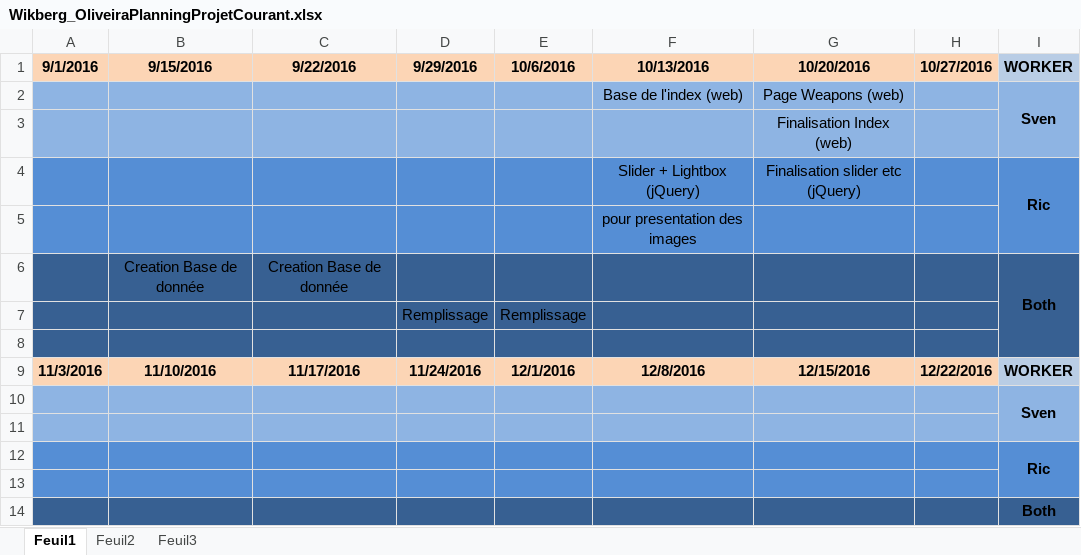
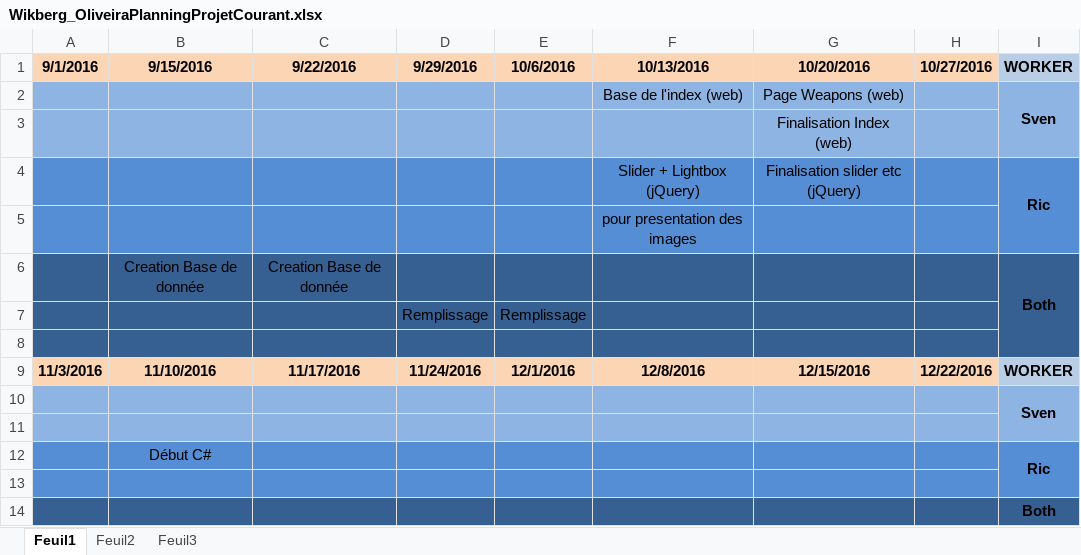
Before and after one commit to rrxavier/Artifact, an Excel workbook: Doc/Wikberg_OliveiraPlanningProjetCourant.xlsx, sheet Feuil1, drawn as a sheet; values as stored, in another font and other column widths than the file's, no borders; the diff names each change by its address in the sheet, - before the commit and + after, or states it on an @@ line.

```diff
--- a/Doc/Wikberg_OliveiraPlanningProjetCourant.xlsx (sheet Feuil1)
+++ b/Doc/Wikberg_OliveiraPlanningProjetCourant.xlsx (sheet Feuil1)
-B12: (empty)
+B12: Début C#
```
Also changed, not shown: 3 other files.
